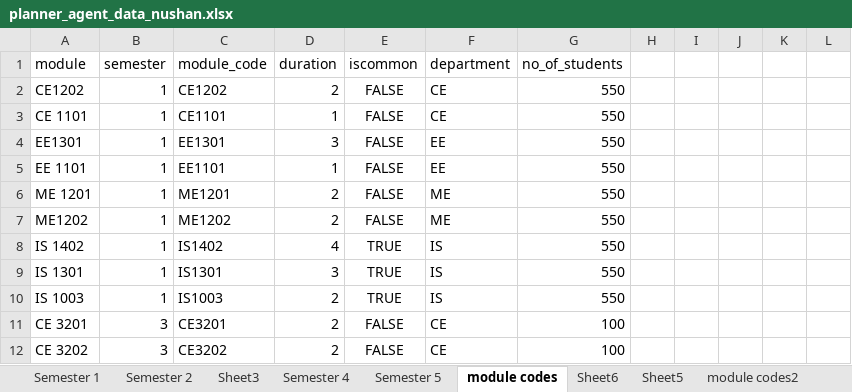
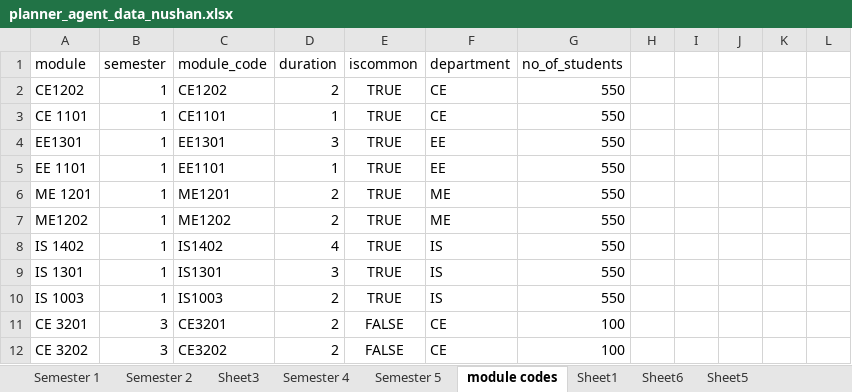
Before and after one commit to nushan2000/FacultyAcedemicTimeTablePlanner, an Excel workbook: plannerAgentBackend/uploaded_exams/planner_agent_data_nushan.xlsx, sheet module codes, drawn as a sheet; only a part is shown; values as stored, in another font and other column widths than the file's, no borders; the diff names each change by its address in the sheet, - before the commit and + after, or states it on an @@ line.

```diff
--- a/plannerAgentBackend/uploaded_exams/planner_agent_data_nushan.xlsx (sheet module codes)
+++ b/plannerAgentBackend/uploaded_exams/planner_agent_data_nushan.xlsx (sheet module codes)
+sheet tab: Sheet1
-E2:E7 (iscommon): FALSE
+E2:E7 (iscommon): TRUE
```
Also changed, not shown: other sheet tabs, data/planner_agent_data_nushan.xlsx, 3 other files.
